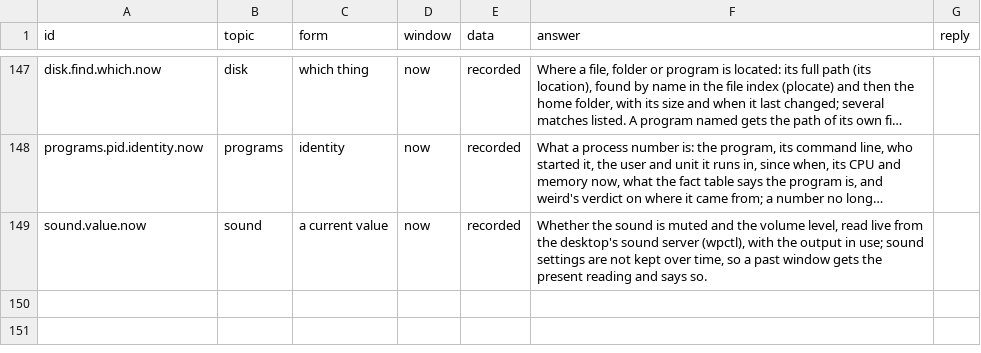
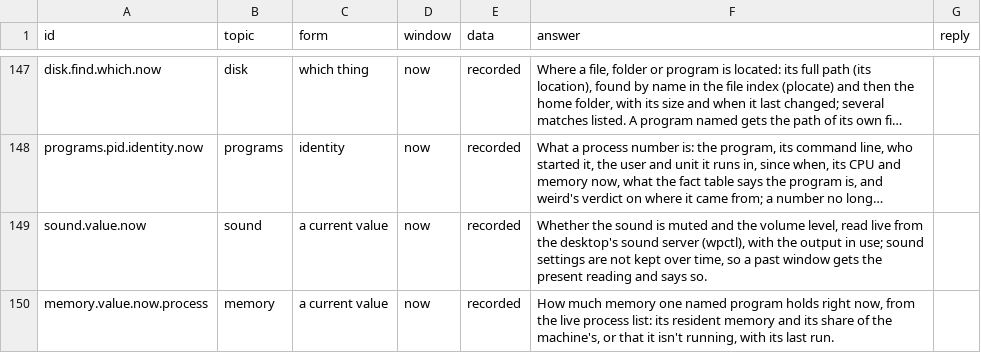
Before and after one commit to travershartstone93/ActivityScope, a TSV file: data/kinds/kinds.tsv, drawn as a sheet; only a part is shown, gaps mark what is left out; long unchanged cells end in …; the diff names each change by its address in the sheet, - before the commit and + after, or states it on an @@ line.

```diff
--- a/data/kinds/kinds.tsv
+++ b/data/kinds/kinds.tsv
+row 150: memory.value.now.process | memory | a current value | now | recorded | How much memory one named program holds right now, from the live process list: its resident memory and its share of the machine's, or that it isn't running, with its last run.
```
Also changed, not shown: data/kinds/phrasings.tsv, 1 other file.
